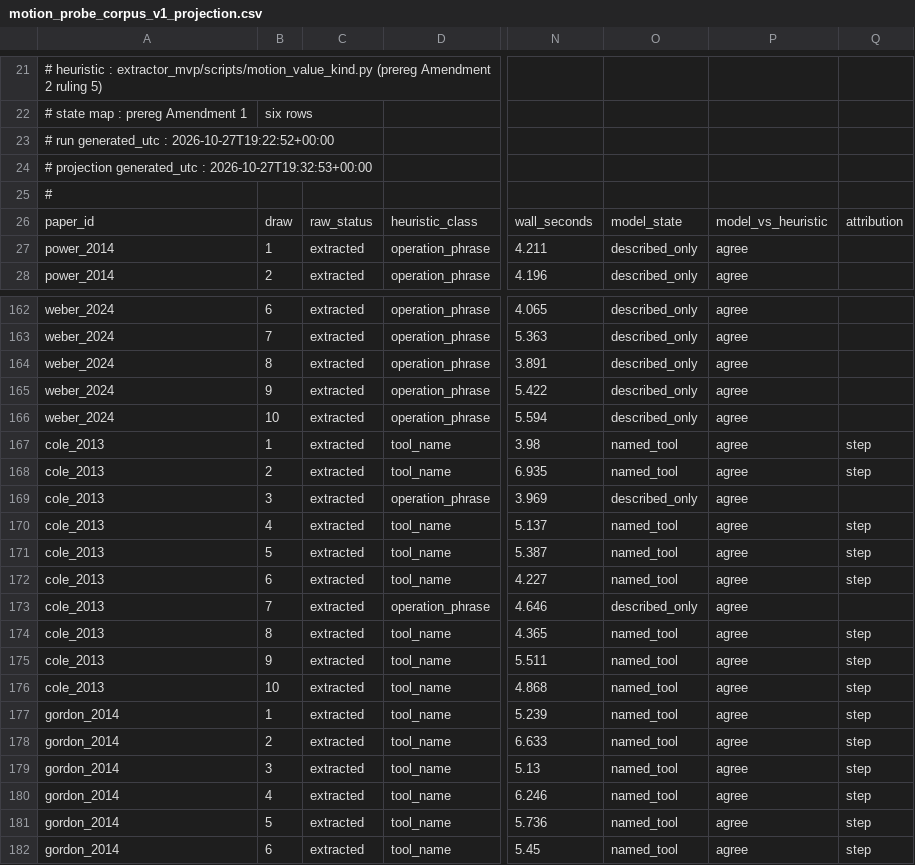
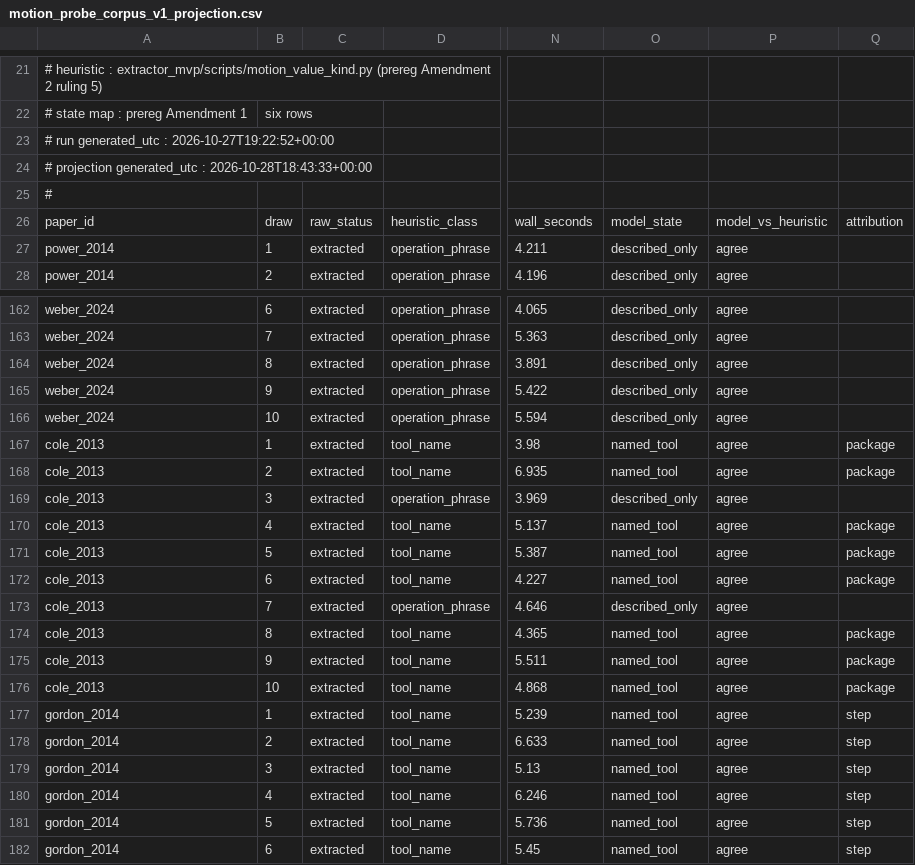
Before and after one commit to jae7cho/fmri-repro-agent, a CSV file: ground_truth/motion_probe_corpus_v1_projection.csv, drawn as a sheet; only a part is shown, gaps mark what is left out; the diff names each change by its address in the sheet, - before the commit and + after, or states it on an @@ line.

Commit message:
motion_guard: the fallback reads the KB's package table (F7); the derived level reads the sentence that contains the value token (ruling 1); the frozen tool-shape rules copied
docs/design/DESIGN_motion_inference_arm.md §0, 2026-10-28. listed_package_in_quote reads
fmri_defaults_kb.listed_package_tokens() -- one source for the inference arm's package basis and
the value-in-quote fallback; the 2026-10-26 "no KB" line is superseded for this lookup only, and the
check still compares the model's own value with its own quote. The fallback replay over all ten
recorded runs (680 draws): derosa's 70 routed draws fall back to FSL, as before; no other paper is
routed. attribution_from_quote(quote, value) reads the SENTENCE that contains the value token
(sentence_containing; ruling 5's digit run tolerated), not the whole span; both projections pass the
value. Replay: the corpus projection re-emitted from the same records changes cole's 8 row-2 rows
from step to package (agreeing with column R) and nothing else; the version-7 projection re-emits
byte-identical; no new vintage. is_tool_shaped_frozen and its four constants copied from
scripts/motion_value_kind.py for the inference arm, a test holding each equal (C21). Tests: the
table equals the KB's; four sentence-rule cases; sentence_containing; mutations shown: the whole
span read again (2 fail), the table empty (8 fail).

```diff
--- a/ground_truth/motion_probe_corpus_v1_projection.csv
+++ b/ground_truth/motion_probe_corpus_v1_projection.csv
-A24: …generated_utc : 2026-10-27T19:32:53+00:00
+A24: …generated_utc : 2026-10-28T18:43:33+00:00
-Q167:Q168: step
+Q167:Q168: package
-Q170:Q172: step
+Q170:Q172: package
-Q174:Q176: step
+Q174:Q176: package
```
Also changed, not shown: 4 other files.
